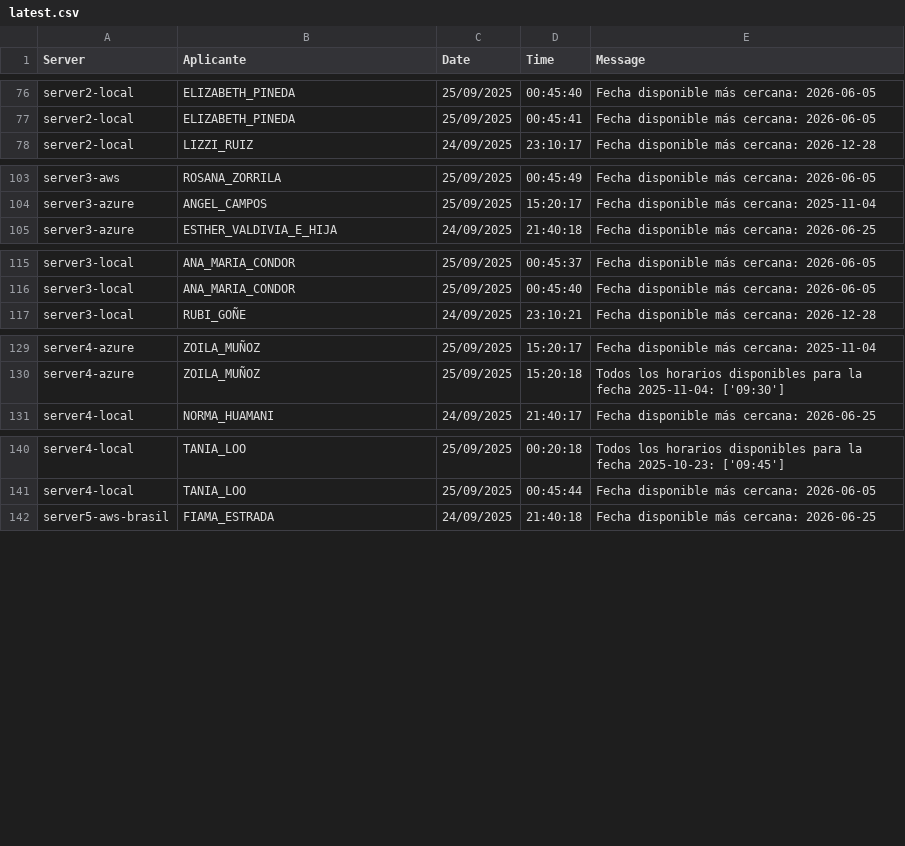
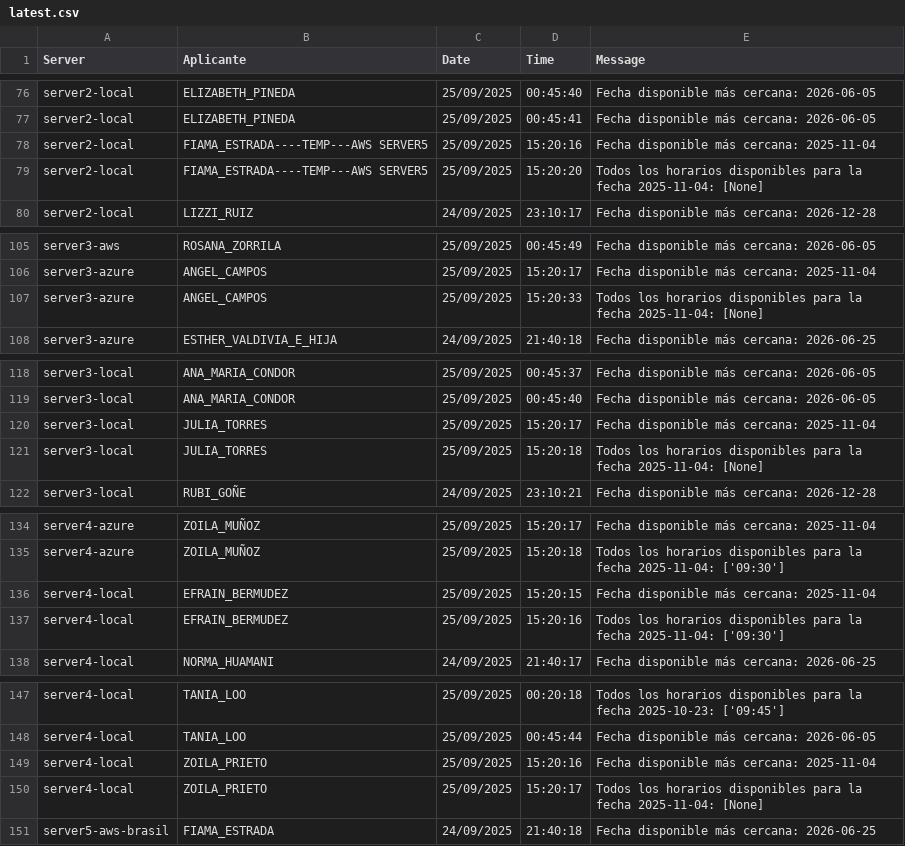
Before and after one commit to mcjha22025/disponibilidades, a CSV file: latest.csv, drawn as a sheet; only a part is shown, gaps mark what is left out.

Commit message:
Actualiza latest.csv al 2025-09-25 15:35:16Z

```diff
--- a/latest.csv
+++ b/latest.csv
@@ -77,2 +77,4 @@ server2-local,ELIZABETH_PINEDA,25/09/2025,00:45:40,Fecha disponible más cercana
 server2-local,ELIZABETH_PINEDA,25/09/2025,00:45:41,Fecha disponible más cercana: 2026-06-05
+server2-local,FIAMA_ESTRADA----TEMP---AWS SERVER5,25/09/2025,15:20:16,Fecha disponible más cercana: 2025-11-04
+server2-local,FIAMA_ESTRADA----TEMP---AWS SERVER5,25/09/2025,15:20:20,Todos los horarios disponibles para la fecha 2025-11-04: [None]
 server2-local,LIZZI_RUIZ,24/09/2025,23:10:17,Fecha disponible más cercana: 2026-12-28
@@ -104,2 +106,3 @@ server3-aws,ROSANA_ZORRILA,25/09/2025,00:45:49,Fecha disponible más cercana: 20
 server3-azure,ANGEL_CAMPOS,25/09/2025,15:20:17,Fecha disponible más cercana: 2025-11-04
+server3-azure,ANGEL_CAMPOS,25/09/2025,15:20:33,Todos los horarios disponibles para la fecha 2025-11-04: [None]
 server3-azure,ESTHER_VALDIVIA_E_HIJA,24/09/2025,21:40:18,Fecha disponible más cercana: 2026-06-25
@@ -116,2 +119,4 @@ server3-local,ANA_MARIA_CONDOR,25/09/2025,00:45:37,Fecha disponible más cercana
 server3-local,ANA_MARIA_CONDOR,25/09/2025,00:45:40,Fecha disponible más cercana: 2026-06-05
+server3-local,JULIA_TORRES,25/09/2025,15:20:17,Fecha disponible más cercana: 2025-11-04
+server3-local,JULIA_TORRES,25/09/2025,15:20:18,Todos los horarios disponibles para la fecha 2025-11-04: [None]
 server3-local,RUBI_GOÑE,24/09/2025,23:10:21,Fecha disponible más cercana: 2026-12-28
@@ -130,2 +135,4 @@ server4-azure,ZOILA_MUÑOZ,25/09/2025,15:20:17,Fecha disponible más cercana: 20
 server4-azure,ZOILA_MUÑOZ,25/09/2025,15:20:18,Todos los horarios disponibles para la fecha 2025-11-04: ['09:30']
+server4-local,EFRAIN_BERMUDEZ,25/09/2025,15:20:15,Fecha disponible más cercana: 2025-11-04
+server4-local,EFRAIN_BERMUDEZ,25/09/2025,15:20:16,Todos los horarios disponibles para la fecha 2025-11-04: ['09:30']
 server4-local,NORMA_HUAMANI,24/09/2025,21:40:17,Fecha disponible más cercana: 2026-06-25
@@ -141,2 +148,4 @@ server4-local,TANIA_LOO,25/09/2025,00:20:18,Todos los horarios disponibles para
 server4-local,TANIA_LOO,25/09/2025,00:45:44,Fecha disponible más cercana: 2026-06-05
+server4-local,ZOILA_PRIETO,25/09/2025,15:20:16,Fecha disponible más cercana: 2025-11-04
+server4-local,ZOILA_PRIETO,25/09/2025,15:20:17,Todos los horarios disponibles para la fecha 2025-11-04: [None]
 server5-aws-brasil,FIAMA_ESTRADA,24/09/2025,21:40:18,Fecha disponible más cercana: 2026-06-25
```
